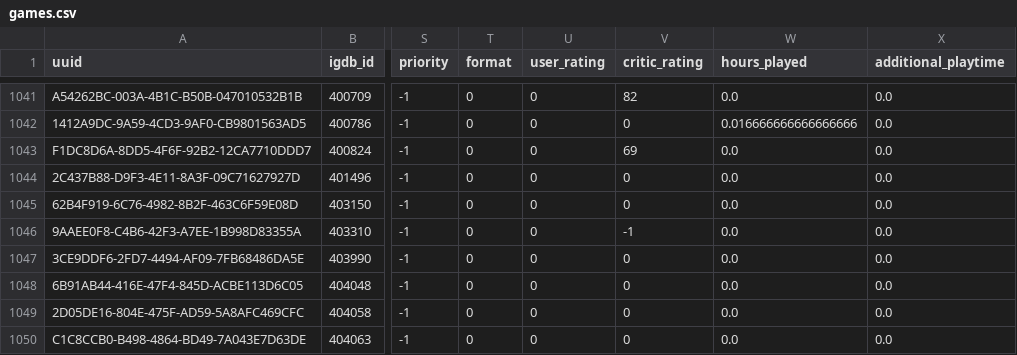
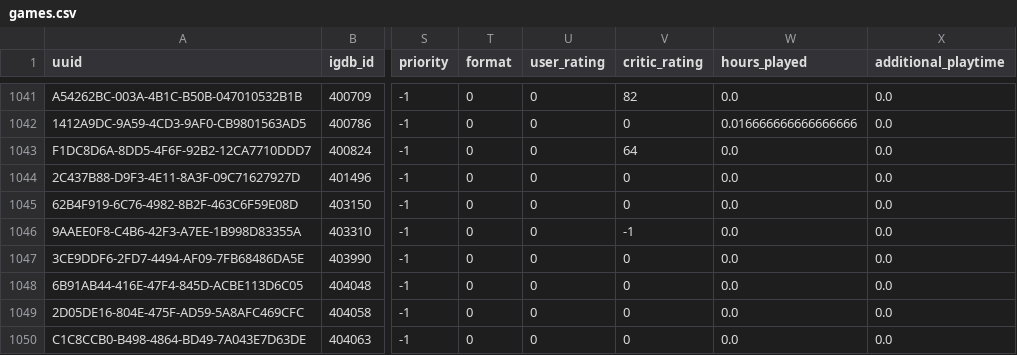
Before and after one commit to josh/gametrack-data, a CSV file: games.csv, drawn as a sheet; only a part is shown, gaps mark what is left out; the diff names each change by its address in the sheet, - before the commit and + after, or states it on an @@ line.

Commit message:
Update data

```diff
--- a/games.csv
+++ b/games.csv
-V1043 (critic_rating): 69
+V1043 (critic_rating): 64
```
